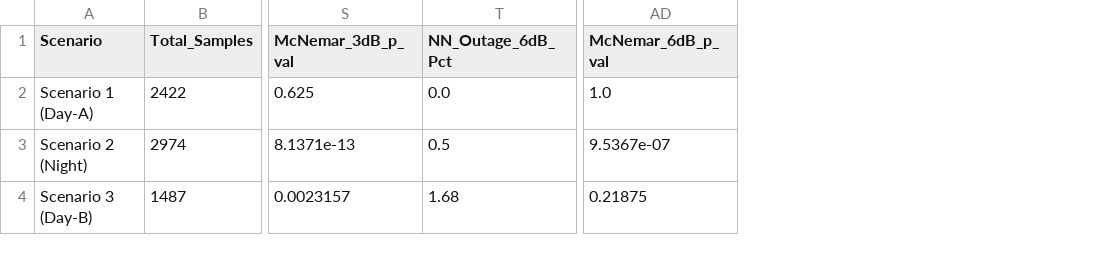
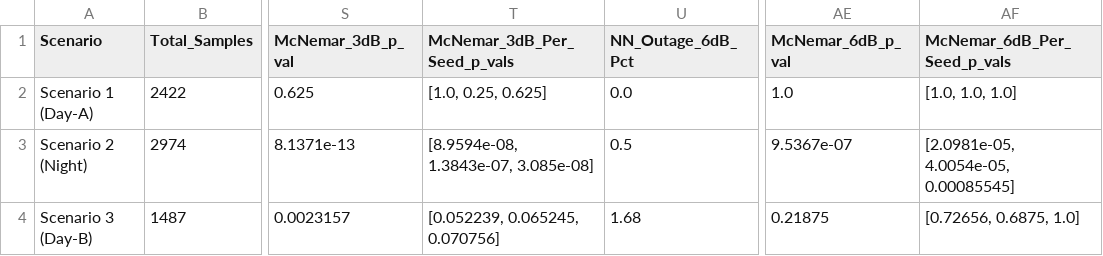
Before and after one commit to harsha71018/GPS-aided-Beam-Prediction, a CSV file: Revision_Evaluation/Revision_Accuracy_and_Outage_Summary.csv, drawn as a sheet; only a part is shown, gaps mark what is left out; the diff names each change by its address in the sheet, - before the commit and + after, or states it on an @@ line.

Commit message:
feat: document per-seed McNemar sensitivity analysis and update navigation architecture

```diff
--- a/Revision_Evaluation/Revision_Accuracy_and_Outage_Summary.csv
+++ b/Revision_Evaluation/Revision_Accuracy_and_Outage_Summary.csv
+column T (McNemar_3dB_Per_Seed_p_vals), rows 2-4: [1.0, 0.25, 0.625] | [8.9594e-08, 1.3843e-07, 3.085e-08] | [0.052239, 0.065245, 0.070756]
+column AF (McNemar_6dB_Per_Seed_p_vals), rows 2-4: [1.0, 1.0, 1.0] | [2.0981e-05, 4.0054e-05, 0.00085545] | [0.72656, 0.6875, 1.0]
```
Also changed, not shown: 3 other files.
